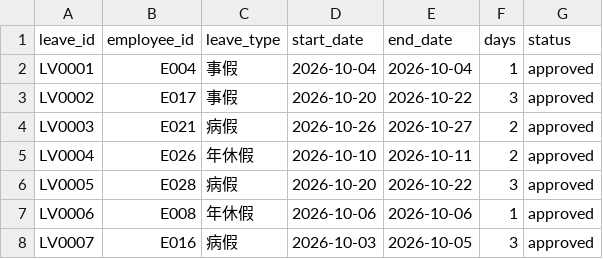
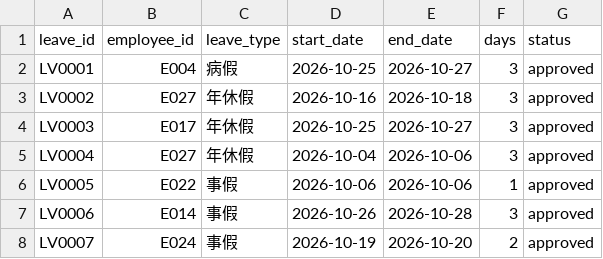
Before and after one commit to csheep86/GraphRAG-Agent, a CSV file: demo/attendance/corpus/leave_requests.csv, drawn as a sheet; only a part is shown; the diff covers the shown part only.

```diff
--- a/demo/attendance/corpus/leave_requests.csv
+++ b/demo/attendance/corpus/leave_requests.csv
@@ -1,8 +1,8 @@
 leave_id,employee_id,leave_type,start_date,end_date,days,status
-LV0001,E004,事假,2026-10-04,2026-10-04,1,approved
-LV0002,E017,事假,2026-10-20,2026-10-22,3,approved
-LV0003,E021,病假,2026-10-26,2026-10-27,2,approved
-LV0004,E026,年休假,2026-10-10,2026-10-11,2,approved
-LV0005,E028,病假,2026-10-20,2026-10-22,3,approved
-LV0006,E008,年休假,2026-10-06,2026-10-06,1,approved
-LV0007,E016,病假,2026-10-03,2026-10-05,3,approved
+LV0001,E004,病假,2026-10-25,2026-10-27,3,approved
+LV0002,E027,年休假,2026-10-16,2026-10-18,3,approved
+LV0003,E017,年休假,2026-10-25,2026-10-27,3,approved
+LV0004,E027,年休假,2026-10-04,2026-10-06,3,approved
+LV0005,E022,事假,2026-10-06,2026-10-06,1,approved
+LV0006,E014,事假,2026-10-26,2026-10-28,3,approved
+LV0007,E024,事假,2026-10-19,2026-10-20,2,approved
```
Also changed, not shown: 28 edited cells elsewhere in this file, demo/attendance/corpus/access_records.csv, demo/attendance/corpus/business_trips.csv, 16 other files.
